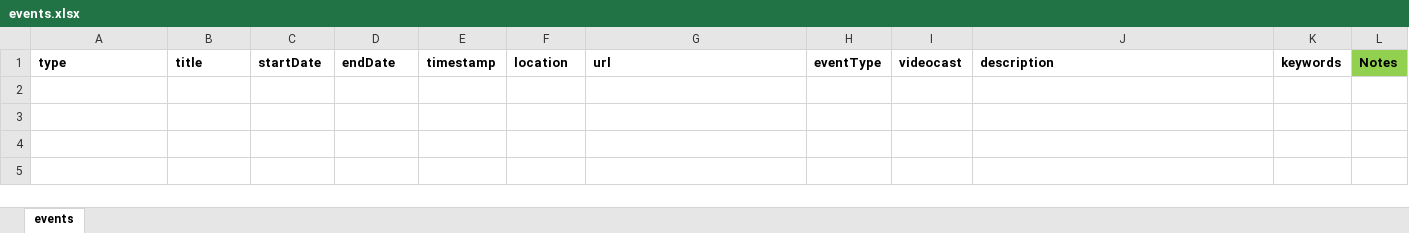
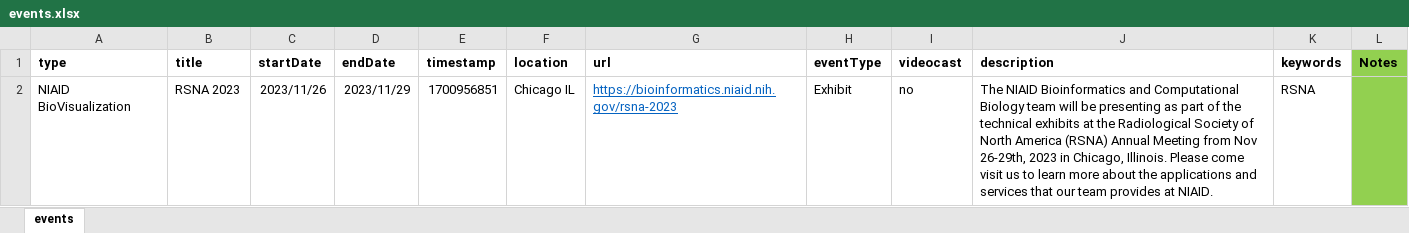
Before and after one commit to niaid/nbp_events_niaid, an Excel workbook: events.xlsx, sheet events, drawn as a sheet; values as stored, in another font and other column widths than the file's, no borders; the diff names each change by its address in the sheet, - before the commit and + after, or states it on an @@ line.

Commit message:
add RSNA event

```diff
--- a/events.xlsx (sheet events)
+++ b/events.xlsx (sheet events)
+row 2: NIAID BioVisualization | RSNA 2023 | 2023/11/26 | 2023/11/29 | 1700956851 | Chicago IL | https://bioinformatics.niaid.nih.gov/rsna-2023 | Exhibit | no | The NIAID Bioinformatics and Computational Biology team will be presenting as part of the technical exhibits at the Radiological Society of North America (RSNA) Annual Meeting from Nov 26-29th, 2023 in Chicago, Illinois. Please come visit us to learn more about the applications and services that our team provides at NIAID. | RSNA
```
Also changed, not shown: 1 other file.
